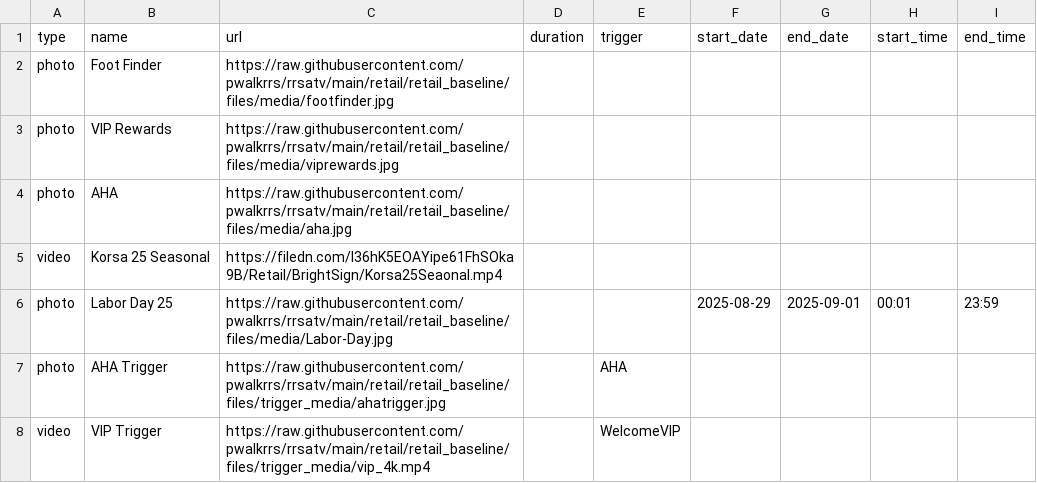
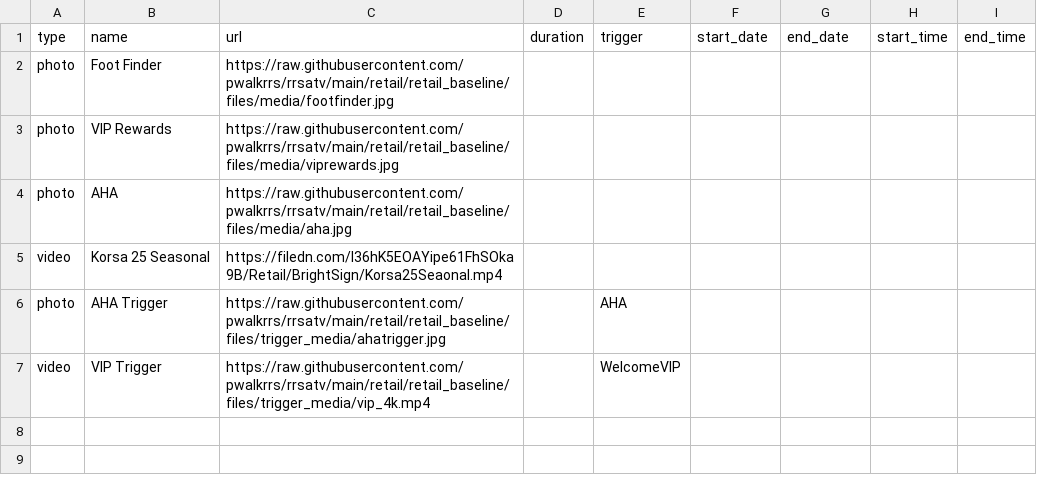
Before and after one commit to pwalkrrs/rrsatv, a CSV file: retail/retail_baseline/csv/pupcast/production.csv, drawn as a sheet; the diff names each change by its address in the sheet, - before the commit and + after, or states it on an @@ line.

Commit message:
Update production.csv

```diff
--- a/retail/retail_baseline/csv/pupcast/production.csv
+++ b/retail/retail_baseline/csv/pupcast/production.csv
-row 6: photo | Labor Day 25 | https://raw.githubusercontent.com/pwalkrrs/rrsatv/main/retail/retail_baseline/files/media/Labor-Day.jpg |  |  | 2025-08-29 | 2025-09-01 | 00:01 | 23:59
```
